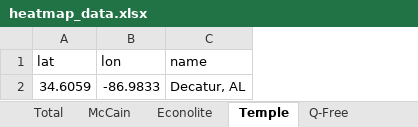
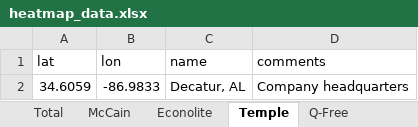
Before and after one commit to cadenlin21/oem-heatmap, an Excel workbook: heatmap_data.xlsx, sheet Temple, drawn as a sheet; values as stored, in another font and other column widths than the file's, no borders; the diff names each change by its address in the sheet, - before the commit and + after, or states it on an @@ line.

```diff
--- a/heatmap_data.xlsx (sheet Temple)
+++ b/heatmap_data.xlsx (sheet Temple)
+column D (comments), row 2: Company headquarters
```
Also changed, not shown: sheet Oriux, sheet Econolite, sheet Cubic, sheet Q-Free, sheet Western Systems, sheet Mobotrex, 1 more sheet, general_cities.xlsx, heatmap_regions.xlsx, 1 other file.
